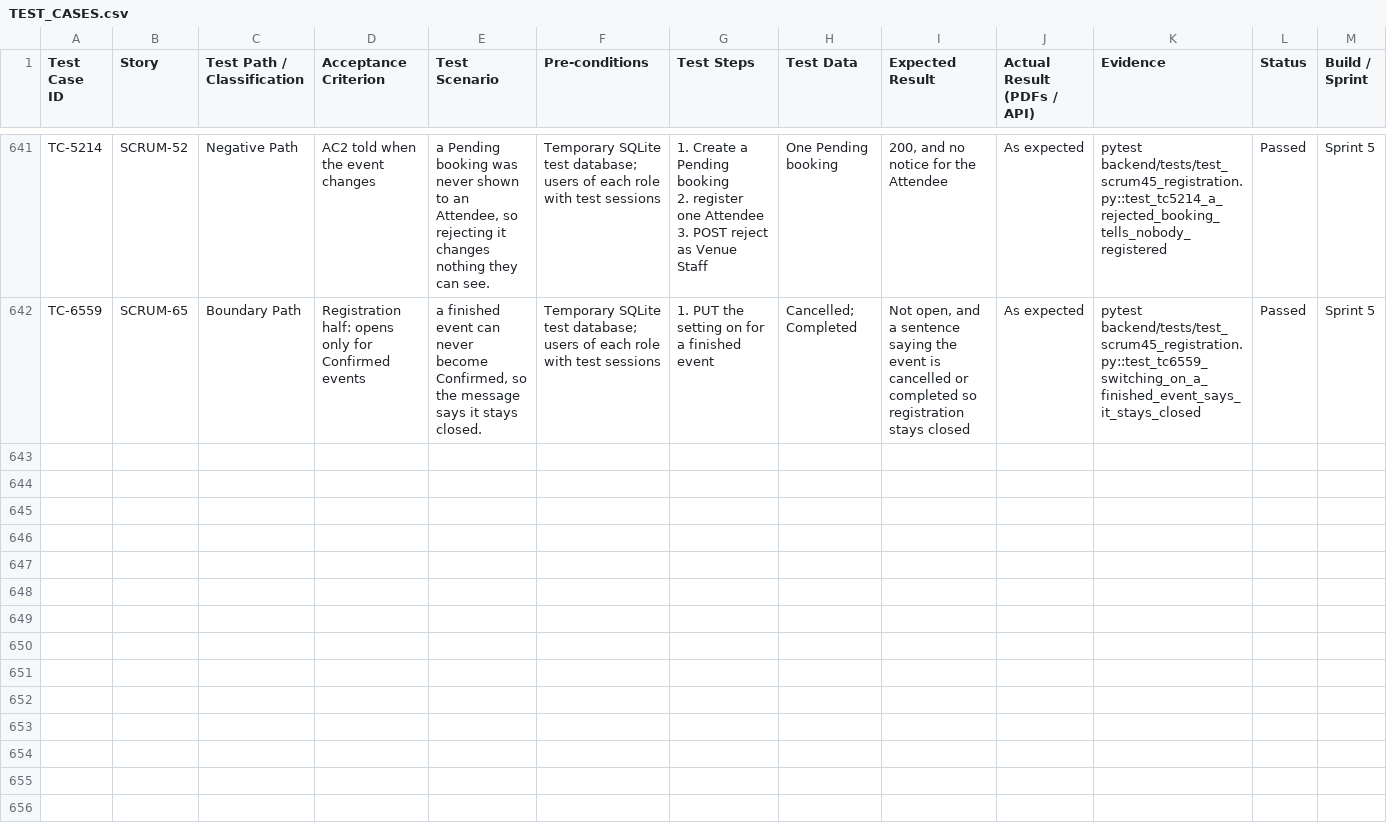
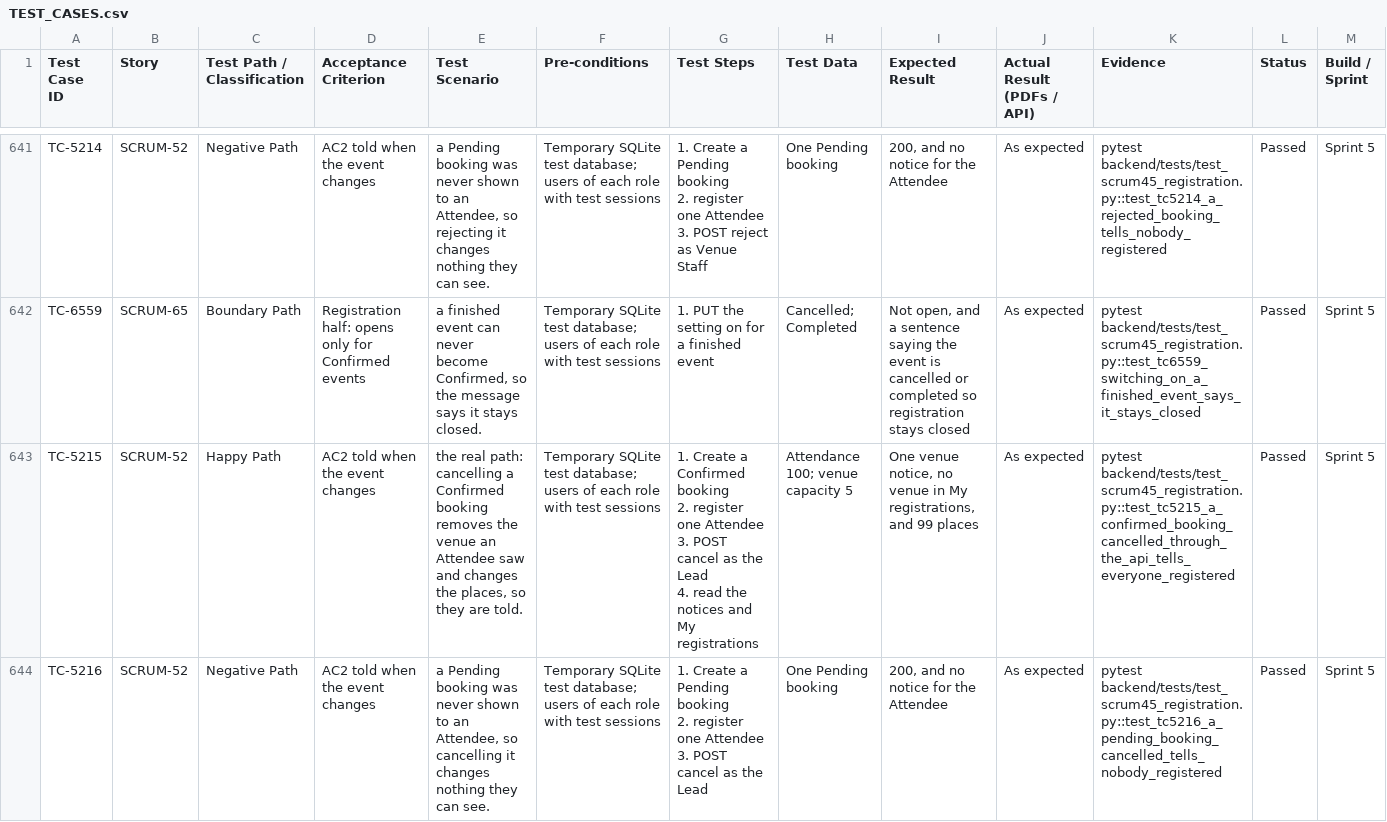
Before and after one commit to elnathanshee/spm, a CSV file: docs/TEST_CASES.csv, drawn as a sheet; only a part is shown, gaps mark what is left out; rows hold the shown columns only; ↵ is a line break in a cell; the diff names each change by its address in the sheet, - before the commit and + after, or states it on an @@ line.

```diff
--- a/docs/TEST_CASES.csv
+++ b/docs/TEST_CASES.csv
+row 643: TC-5215 | SCRUM-52 | Happy Path | AC2 told when the event changes | the real path: cancelling a Confirmed booking removes the venue an Attendee saw and changes the places, so they are told. | Temporary SQLite test database; users of each role with test sessions | 1. Create a Confirmed booking ↵ 2. register one Attendee ↵ 3. POST cancel as the Lead ↵ 4. read the notices and My registrations | Attendance 100; venue capacity 5 | One venue notice, no venue in My registrations, and 99 places | As expected | pytest backend/tests/test_scrum45_registration.py::test_tc5215_a_confirmed_booking_cancelled_through_the_api_tells_everyone_registered | Passed | Sprint 5
+row 644: TC-5216 | SCRUM-52 | Negative Path | AC2 told when the event changes | a Pending booking was never shown to an Attendee, so cancelling it changes nothing they can see. | Temporary SQLite test database; users of each role with test sessions | 1. Create a Pending booking ↵ 2. register one Attendee ↵ 3. POST cancel as the Lead | One Pending booking | 200, and no notice for the Attendee | As expected | pytest backend/tests/test_scrum45_registration.py::test_tc5216_a_pending_booking_cancelled_tells_nobody_registered | Passed | Sprint 5
```
Also changed, not shown: 5 other files.
